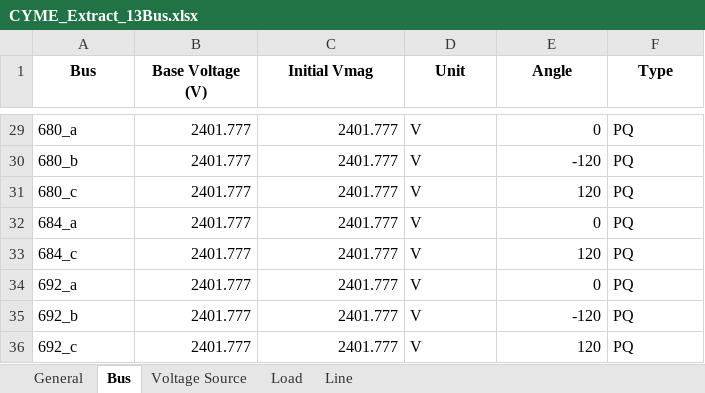
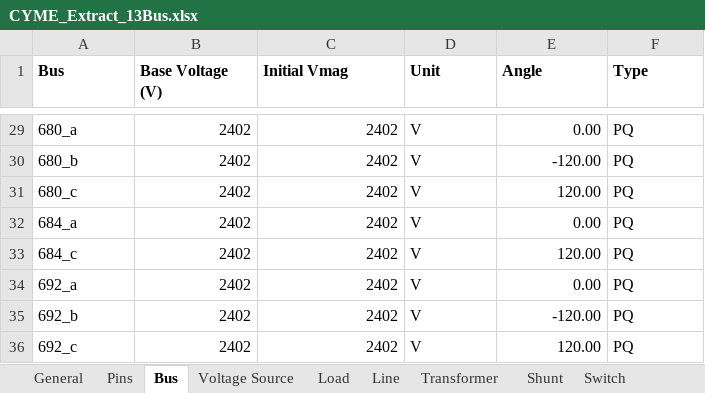
Before and after one commit to mulliswingsolutions-eng/CYME-EXTRACT-2, an Excel workbook: Outputs/CYME_Extract_13Bus.xlsx, sheet Bus, drawn as a sheet; only a part is shown, gaps mark what is left out; values as stored, in another font and other column widths than the file's, no borders; the diff covers the shown part only; the diff names each change by its address in the sheet, - before the commit and + after, or states it on an @@ line.

```diff
--- a/Outputs/CYME_Extract_13Bus.xlsx (sheet Bus)
+++ b/Outputs/CYME_Extract_13Bus.xlsx (sheet Bus)
+sheet tab: Pins
+sheet tab: Transformer
+sheet tab: Shunt
+sheet tab: Switch
-A1:F1 alignment: center
+A1:F1 alignment: left
-B29:B36 (Base Voltage (V)): 2401.777
+B29:B36 (Base Voltage (V)): 2402
-C29:C36 (Initial Vmag): 2401.777
+C29:C36 (Initial Vmag): 2402
-E29 (Angle): 0
+E29 (Angle): 0.00
-E30 (Angle): -120
+E30 (Angle): -120.00
-E31 (Angle): 120
+E31 (Angle): 120.00
-E32 (Angle): 0
+E32 (Angle): 0.00
-E33 (Angle): 120
+E33 (Angle): 120.00
-E34 (Angle): 0
+E34 (Angle): 0.00
-E35 (Angle): -120
+E35 (Angle): -120.00
-E36 (Angle): 120
+E36 (Angle): 120.00
```
Also changed, not shown: 81 edited cells elsewhere in this sheet, sheet General, Goal-IEEE-13BUS.xlsx, 9 other files.
